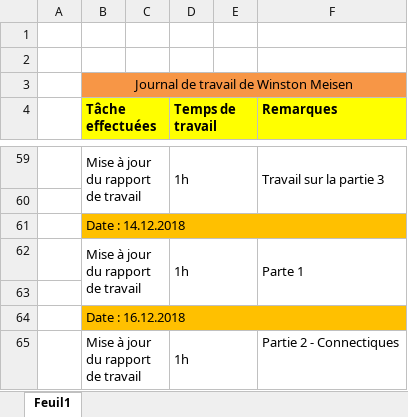
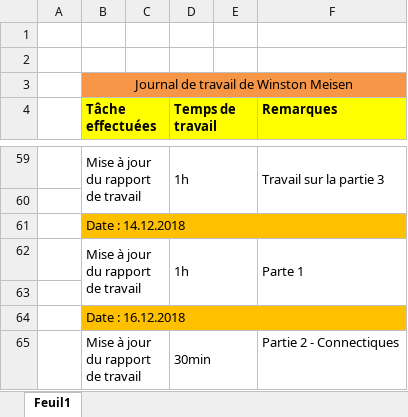
Before and after one commit to QuentinKrg/Module-143, an Excel workbook: Semaine 12/Journal de travail - Winston Meisen.xlsx, sheet Feuil1, drawn as a sheet; only a part is shown, gaps mark what is left out; values as stored, in another font and other column widths than the file's, no borders; the diff names each change by its address in the sheet, - before the commit and + after, or states it on an @@ line.

Commit message:
journal

```diff
--- a/Semaine 12/Journal de travail - Winston Meisen.xlsx (sheet Feuil1)
+++ b/Semaine 12/Journal de travail - Winston Meisen.xlsx (sheet Feuil1)
-D65 (Temps de travail): 1h
+D65 (Temps de travail): 30min
```
